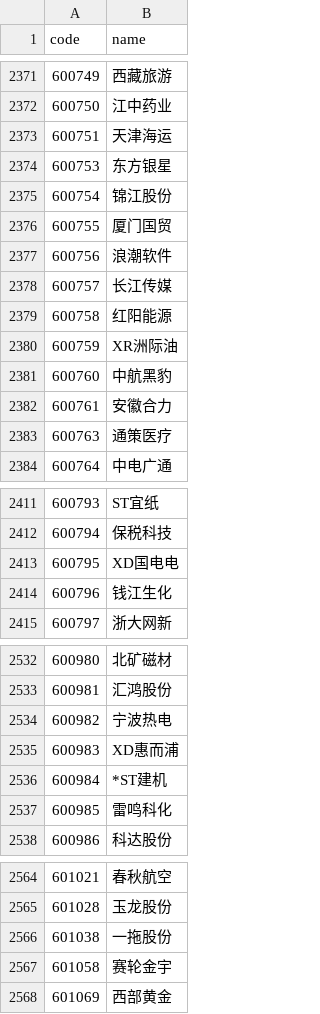
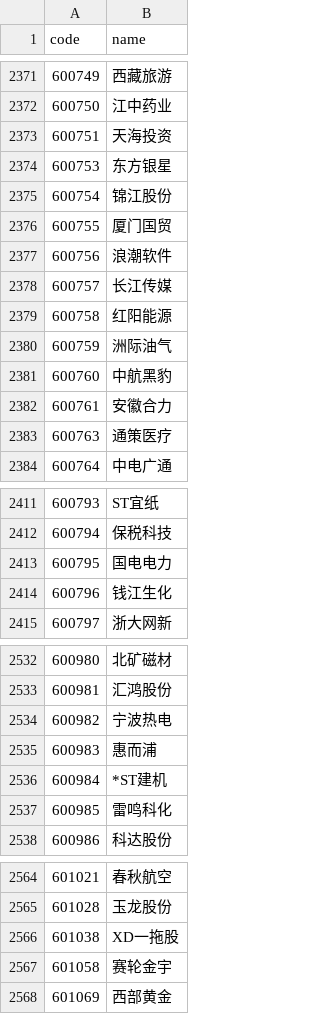
Before and after one commit to HuaizhengZhang/Stock_Tool, a CSV file: Data/stock.csv, drawn as a sheet; only a part is shown, gaps mark what is left out; the diff covers the shown part only.

```diff
--- a/Data/stock.csv
+++ b/Data/stock.csv
@@ -2372,3 +2372,3 @@ code,name
 600750,江中药业
-600751,天津海运
+600751,天海投资
 600753,东方银星
@@ -2379,3 +2379,3 @@ code,name
 600758,红阳能源
-600759,XR洲际油
+600759,洲际油气
 600760,中航黑豹
@@ -2412,3 +2412,3 @@ code,name
 600794,保税科技
-600795,XD国电电
+600795,国电电力
 600796,钱江生化
@@ -2534,3 +2534,3 @@ code,name
 600982,宁波热电
-600983,XD惠而浦
+600983,惠而浦
 600984,*ST建机
@@ -2565,3 +2565,3 @@ code,name
 601028,玉龙股份
-601038,一拖股份
+601038,XD一拖股
 601058,赛轮金宇
```
Also changed, not shown: 12 edited cells elsewhere in this file.
